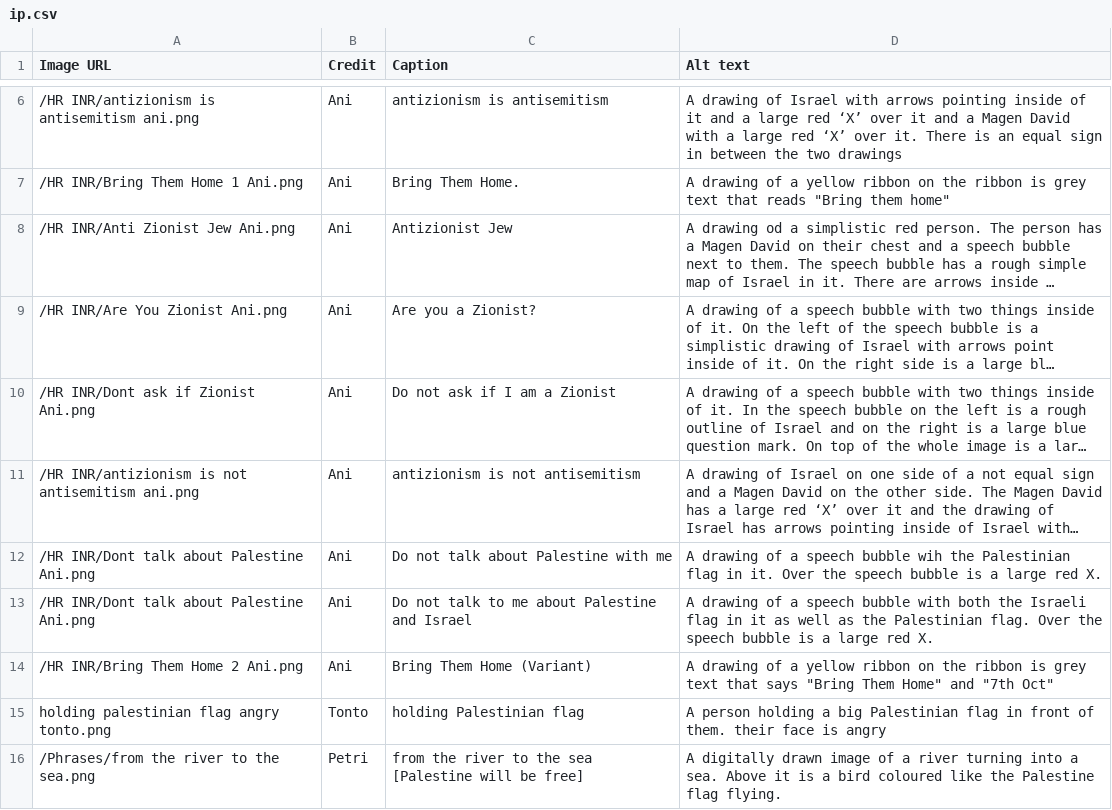
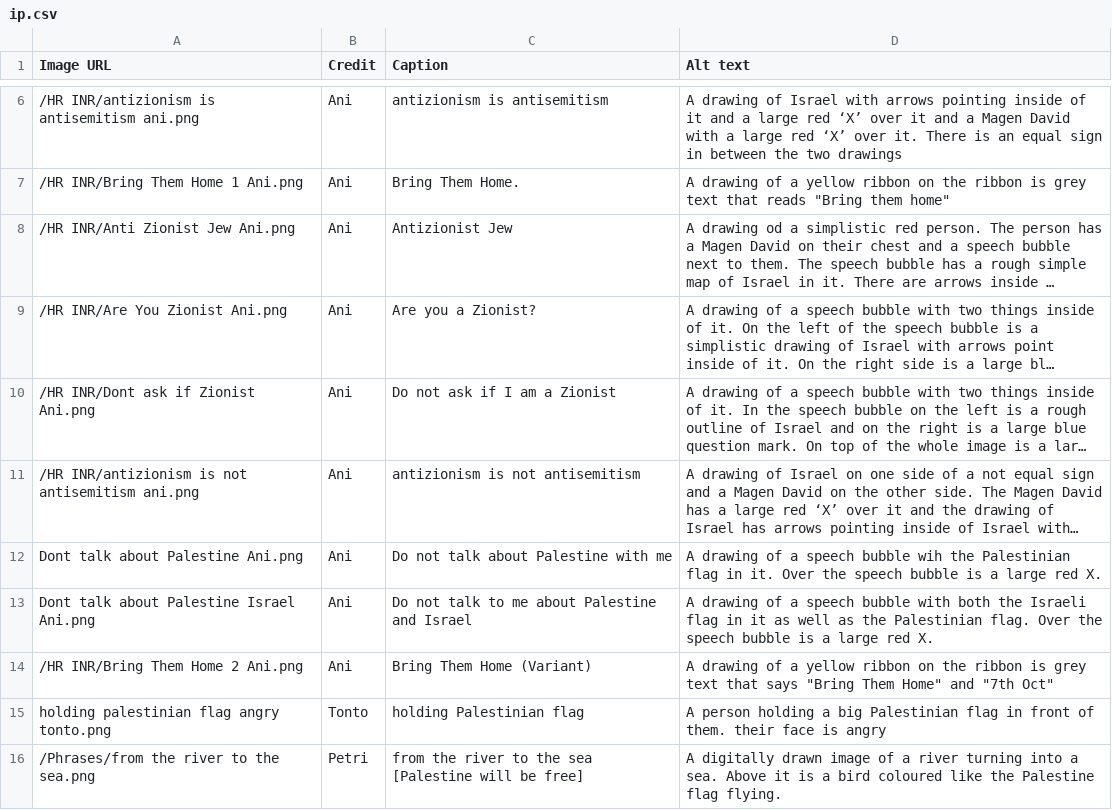
Before and after one commit to goldstargloww/aacil, a CSV file: site/HR INR/IP/ip.csv, drawn as a sheet; only a part is shown, gaps mark what is left out; long unchanged cells end in …; the diff names each change by its address in the sheet, - before the commit and + after, or states it on an @@ line.

```diff
--- a/site/HR INR/IP/ip.csv
+++ b/site/HR INR/IP/ip.csv
-A12 (Image URL): /HR INR/Dont talk about Palestine Ani.png
+A12 (Image URL): Dont talk about Palestine Ani.png
-A13 (Image URL): /HR INR/Dont talk about Palestine Ani.png
+A13 (Image URL): Dont talk about Palestine Israel Ani.png
```
Also changed, not shown: 2 other files.
